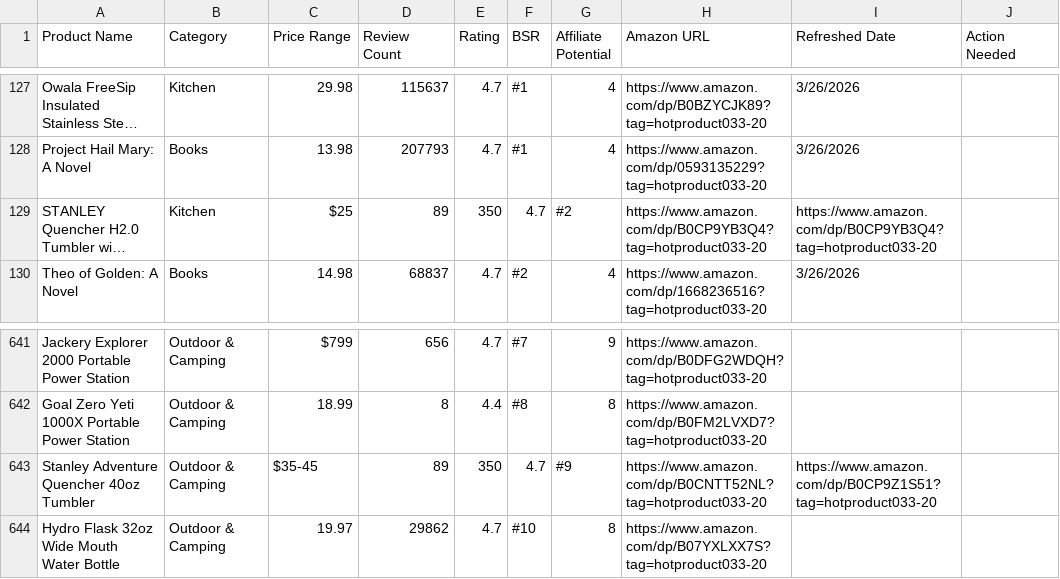
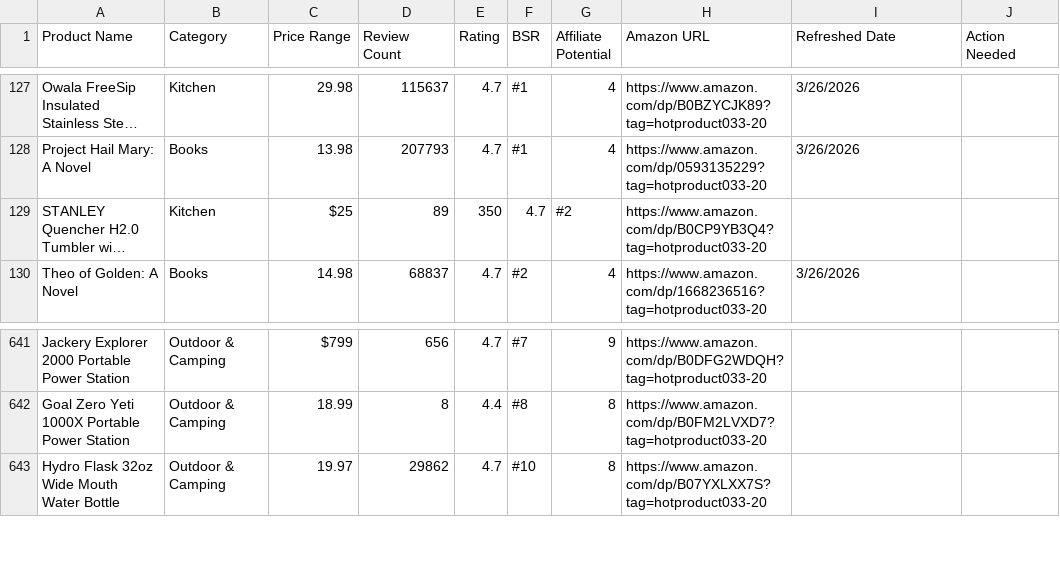
Before and after one commit to hotproductsdot-com/hotproductsdot-v2, a CSV file: products/top-1000.csv, drawn as a sheet; only a part is shown, gaps mark what is left out; long unchanged cells end in …; the diff names each change by its address in the sheet, - before the commit and + after, or states it on an @@ line.

Commit message:
chore: update product data, link report, and project memory

```diff
--- a/products/top-1000.csv
+++ b/products/top-1000.csv
-I129 (Refreshed Date): https://www.amazon.com/dp/B0CP9YB3Q4?tag=hotproduct033-20
+I129 (Refreshed Date): (empty)
-row 643: Stanley Adventure Quencher 40oz Tumbler | Outdoor & Camping | $35-45 | 89 | 350 | 4.7 | #9 | https://www.amazon.com/dp/B0CNTT52NL?tag=hotproduct033-20 | https://www.amazon.com/dp/B0CP9Z1S51?tag=hotproduct033-20
```
Also changed, not shown: 2 other files.
